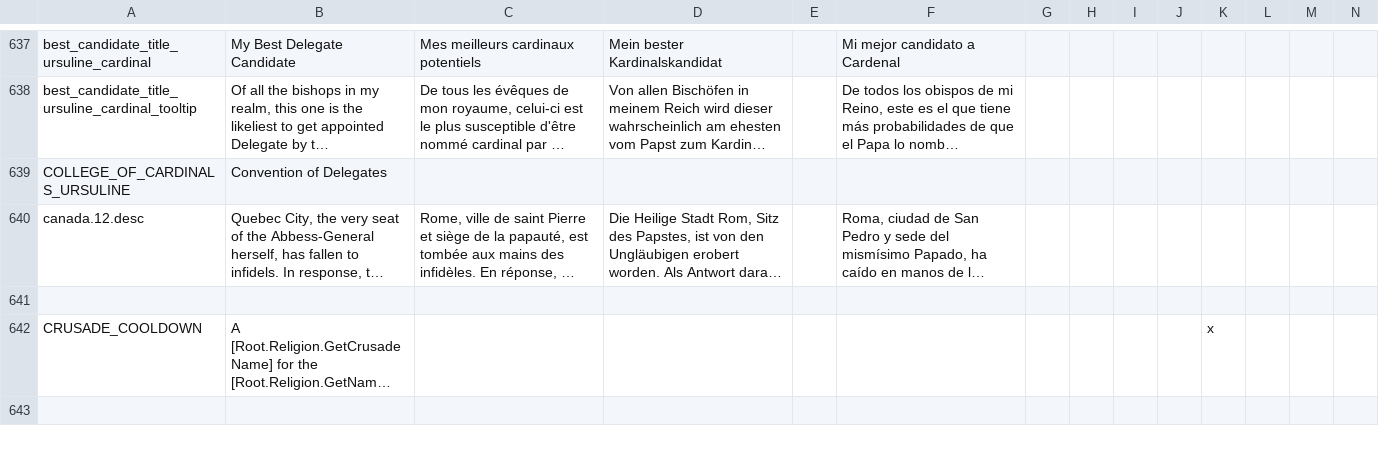
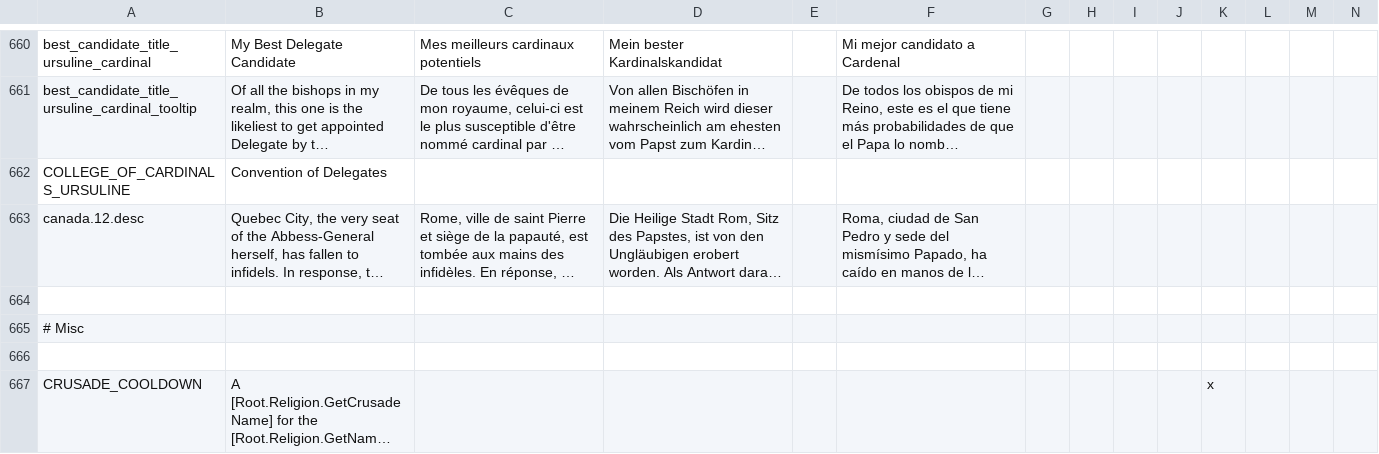
Before and after one commit to Yard1/After-the-End-Wild-Wasteland, a CSV file: localisation/0000_atewww_religious.csv, drawn as a sheet; only a part is shown, gaps mark what is left out; the shorter side is filled out with more unchanged rows; long unchanged cells end in …; rows hold the shown columns only; the diff covers the shown part only; the diff names each change by its address in the sheet, - before the commit and + after, or states it on an @@ line.

```diff
--- a/localisation/0000_atewww_religious.csv
+++ b/localisation/0000_atewww_religious.csv
+row 664: (empty)
+row 665: # Misc
```
Also changed, not shown: 23 added rows and 1 edited cell elsewhere in this file, 44 other files.
